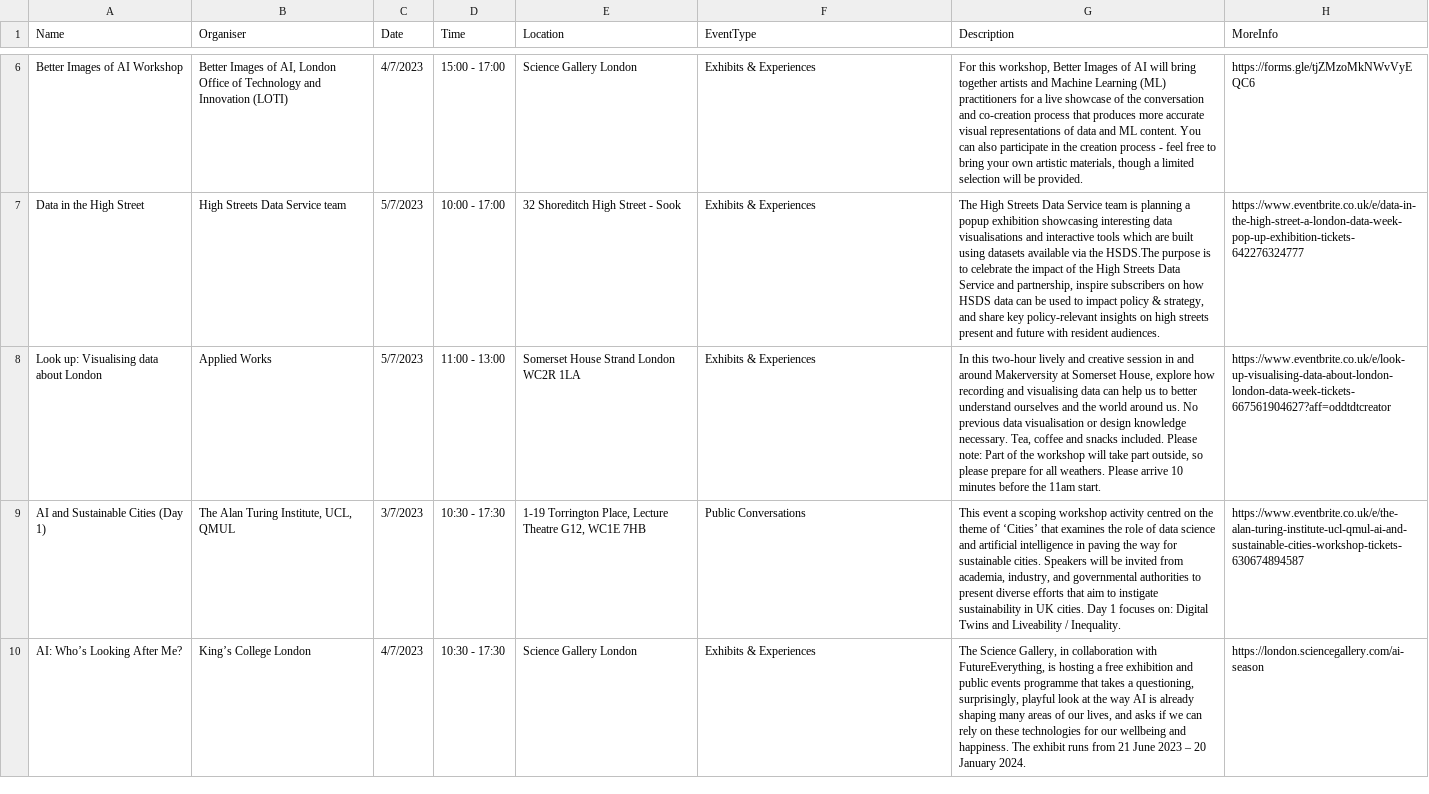
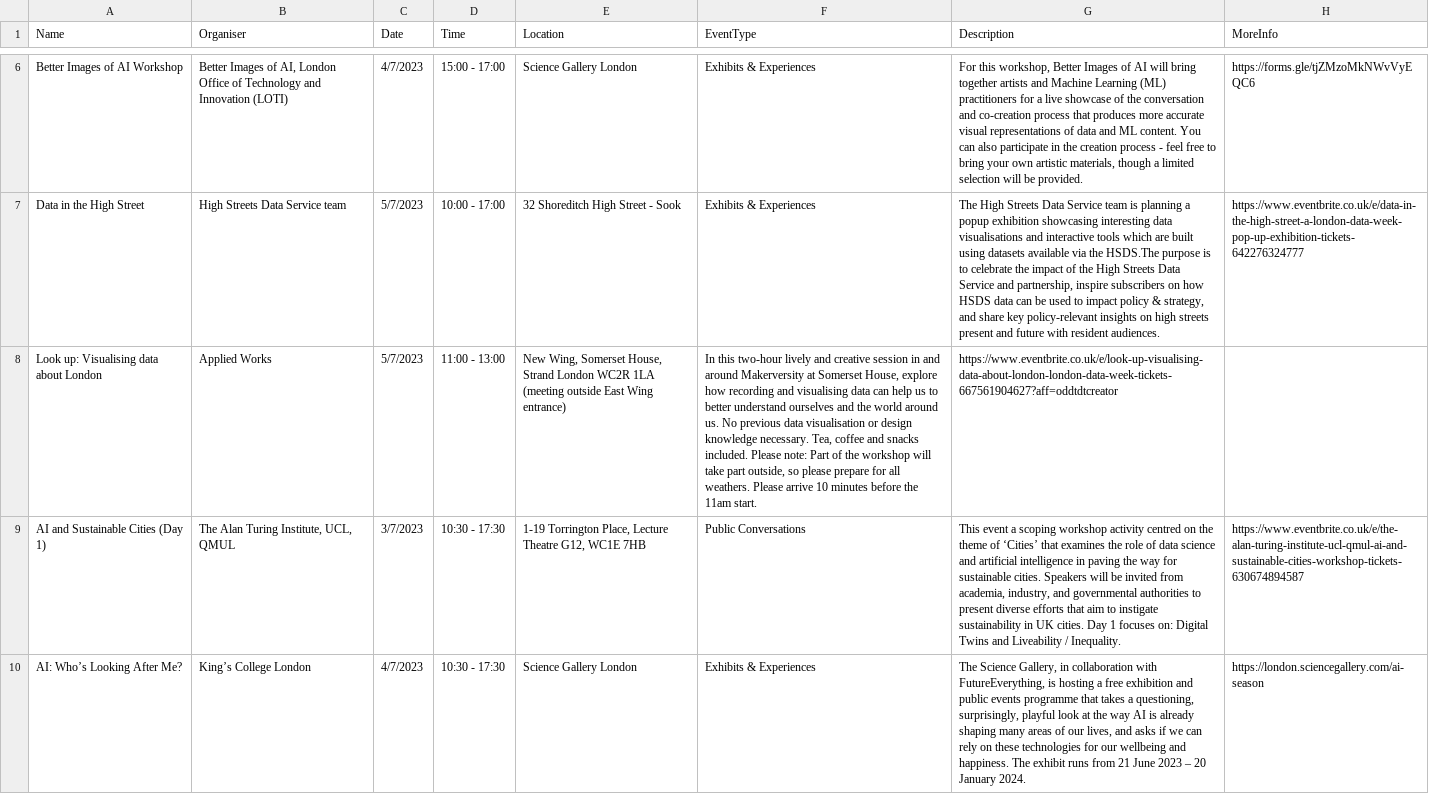
Before and after one commit to londondataweek/ldw23, a TSV file: public/ADDEVENTDATA/eventdata.tsv, drawn as a sheet; only a part is shown, gaps mark what is left out; the diff names each change by its address in the sheet, - before the commit and + after, or states it on an @@ line.

Commit message:
Update eventdata.tsv

```diff
--- a/public/ADDEVENTDATA/eventdata.tsv
+++ b/public/ADDEVENTDATA/eventdata.tsv
-E8 (Location): Somerset House Strand London WC2R 1LA
+E8 (Location): New Wing, Somerset House, Strand London WC2R 1LA (meeting outside East Wing entrance)
-F8 (EventType): Exhibits & Experiences
+F8 (EventType): In this two-hour lively and creative session in and around Makerversity at Somerset House, explore how recording and visualising data can help us to better understand ourselves and the world around us. No previous data visualisation or design knowledge necessary. Tea, coffee and snacks included. Please note: Part of the workshop will take part outside, so please prepare for all weathers. Please arrive 10 minutes before the 11am start.
-G8 (Description): In this two-hour lively and creative session in and around Makerversity at Somerset House, explore how recording and visualising data can help us to better understand ourselves and the world around us. No previous data visualisation or design knowledge necessary. Tea, coffee and snacks included. Please note: Part of the workshop will take part outside, so please prepare for all weathers. Please arrive 10 minutes before the 11am start.
+G8 (Description): https://www.eventbrite.co.uk/e/look-up-visualising-data-about-london-london-data-week-tickets-667561904627?aff=oddtdtcreator
-H8 (MoreInfo): https://www.eventbrite.co.uk/e/look-up-visualising-data-about-london-london-data-week-tickets-667561904627?aff=oddtdtcreator
+H8 (MoreInfo): (empty)
```
